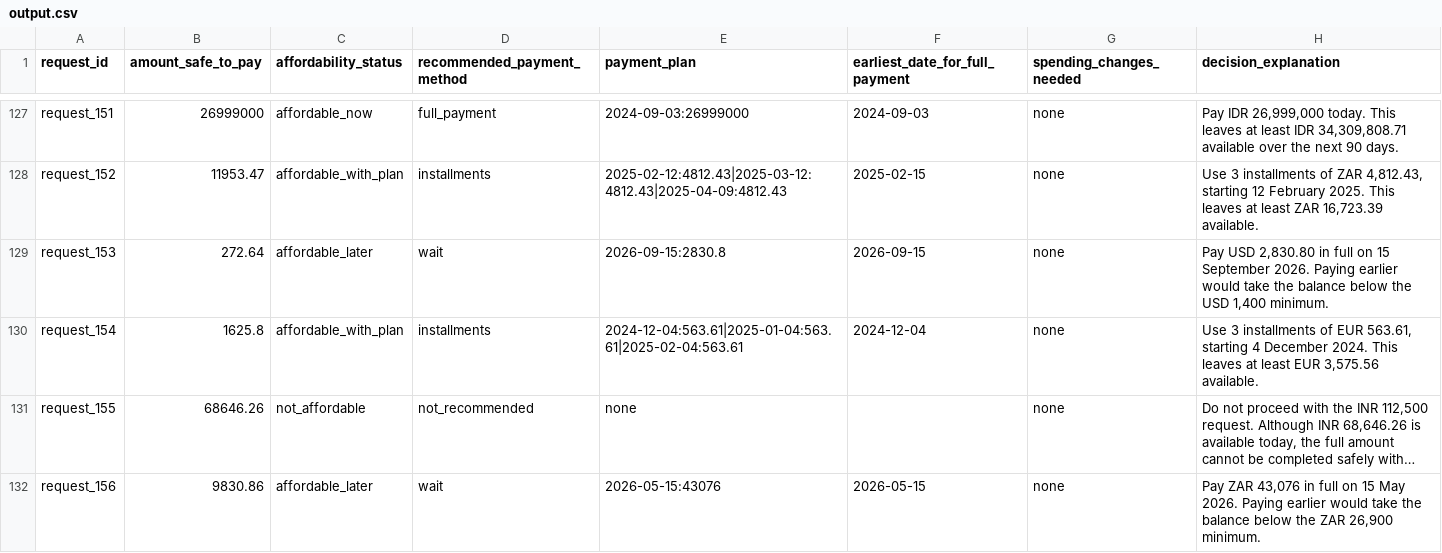
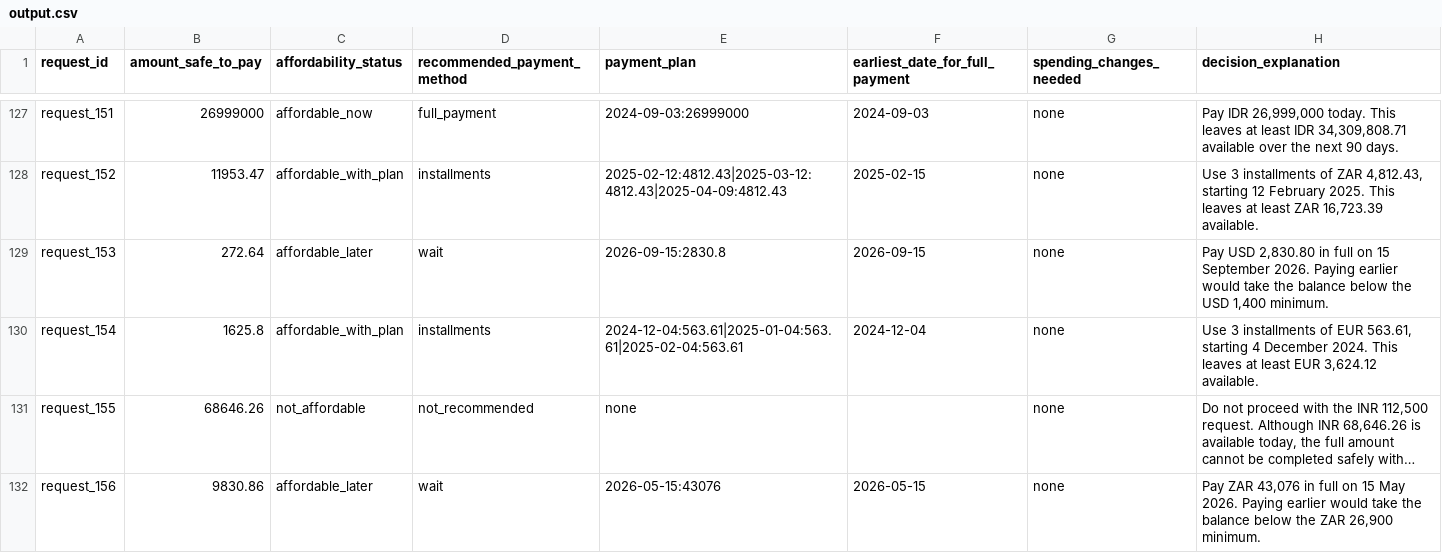
Before and after one commit to Vishallakshmikanthan/buy-or-wait, a CSV file: hackerrank-orchestrate-september26/output.csv, drawn as a sheet; only a part is shown, gaps mark what is left out; long unchanged cells end in …; the diff covers the shown part only; the diff names each change by its address in the sheet, - before the commit and + after, or states it on an @@ line.

Commit message:
feat(pipeline): wire causal message actions into future projection pipeline and output generation (Prompt 21)

```diff
--- a/hackerrank-orchestrate-september26/output.csv
+++ b/hackerrank-orchestrate-september26/output.csv
-H130 (decision_explanation): …least EUR 3,575.56 available.
+H130 (decision_explanation): …least EUR 3,624.12 available.
```
Also changed, not shown: 12 edited cells elsewhere in this file, 4 other files.
